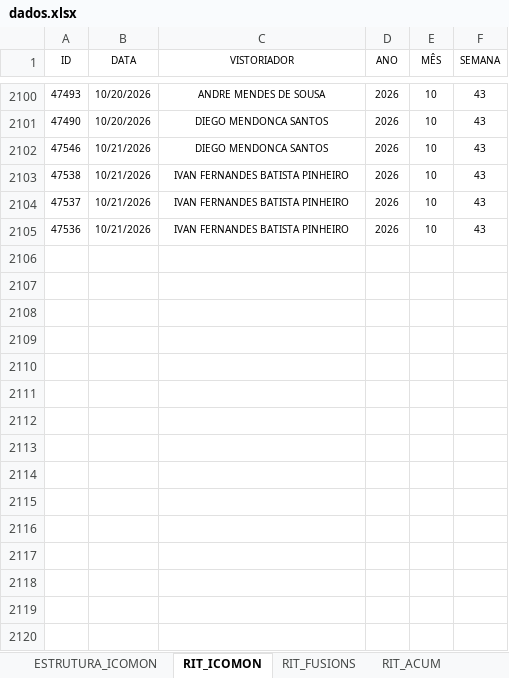
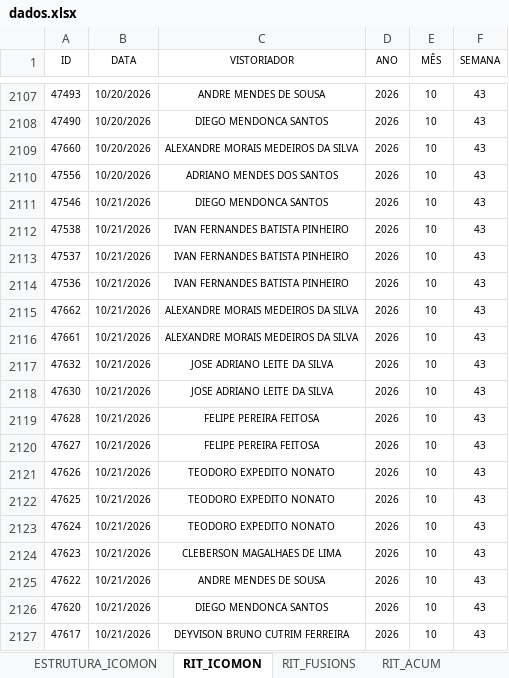
Before and after one commit to SestremPalopoli/produtividade-gestores, an Excel workbook: dados.xlsx, sheet RIT_ICOMON, drawn as a sheet; only a part is shown, gaps mark what is left out; values as stored, in another font and other column widths than the file's, no borders; table styles not drawn; the diff covers the shown part only; the diff names each change by its address in the sheet, - before the commit and + after, or states it on an @@ line.

Commit message:
Add files via upload

```diff
--- a/dados.xlsx (sheet RIT_ICOMON)
+++ b/dados.xlsx (sheet RIT_ICOMON)
+row 2109: 47660 | 10/20/2026 | ALEXANDRE MORAIS MEDEIROS DA SILVA | 2026 | 10 | 43
+row 2110: 47556 | 10/20/2026 | ADRIANO MENDES DOS SANTOS | 2026 | 10 | 43
+row 2115: 47662 | 10/21/2026 | ALEXANDRE MORAIS MEDEIROS DA SILVA | 2026 | 10 | 43
+row 2116: 47661 | 10/21/2026 | ALEXANDRE MORAIS MEDEIROS DA SILVA | 2026 | 10 | 43
+row 2117: 47632 | 10/21/2026 | JOSE ADRIANO LEITE DA SILVA | 2026 | 10 | 43
+row 2118: 47630 | 10/21/2026 | JOSE ADRIANO LEITE DA SILVA | 2026 | 10 | 43
+row 2119: 47628 | 10/21/2026 | FELIPE PEREIRA FEITOSA | 2026 | 10 | 43
+row 2120: 47627 | 10/21/2026 | FELIPE PEREIRA FEITOSA | 2026 | 10 | 43
+row 2121: 47626 | 10/21/2026 | TEODORO EXPEDITO NONATO | 2026 | 10 | 43
+row 2122: 47625 | 10/21/2026 | TEODORO EXPEDITO NONATO | 2026 | 10 | 43
+row 2123: 47624 | 10/21/2026 | TEODORO EXPEDITO NONATO | 2026 | 10 | 43
+row 2124: 47623 | 10/21/2026 | CLEBERSON MAGALHAES DE LIMA | 2026 | 10 | 43
+row 2125: 47622 | 10/21/2026 | ANDRE MENDES DE SOUSA | 2026 | 10 | 43
+row 2126: 47620 | 10/21/2026 | DIEGO MENDONCA SANTOS | 2026 | 10 | 43
+row 2127: 47617 | 10/21/2026 | DEYVISON BRUNO CUTRIM FERREIRA | 2026 | 10 | 43
```
Also changed, not shown: 76 added rows elsewhere in this sheet.
